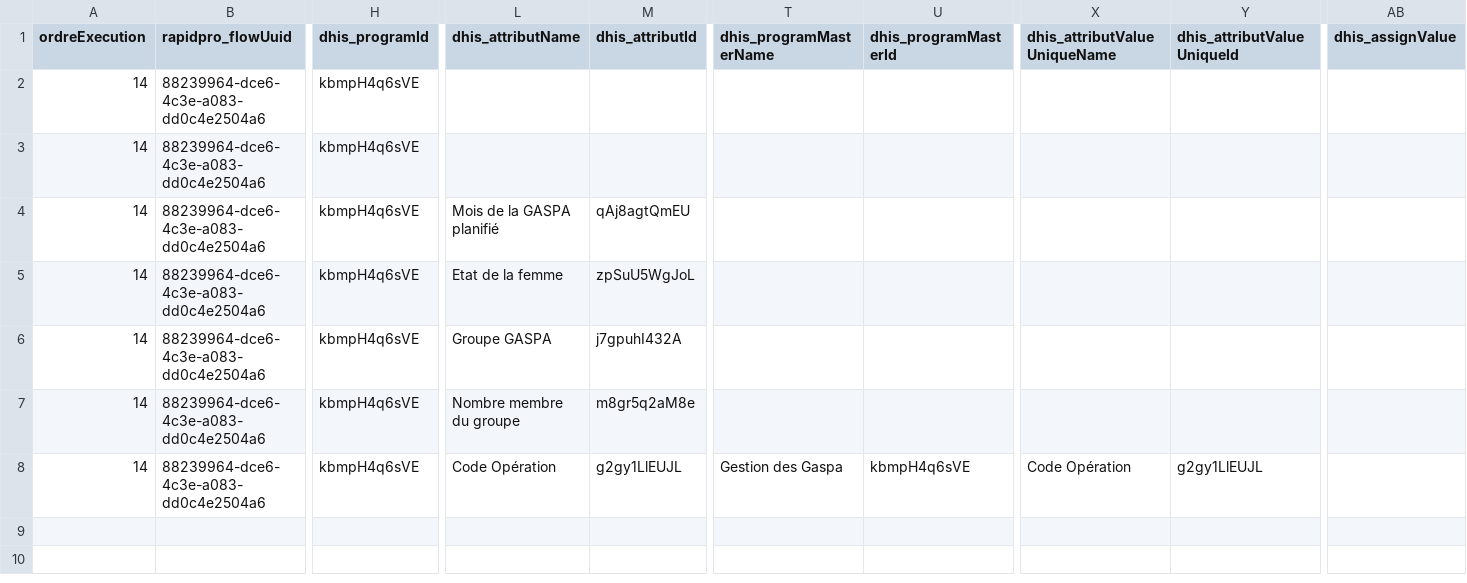
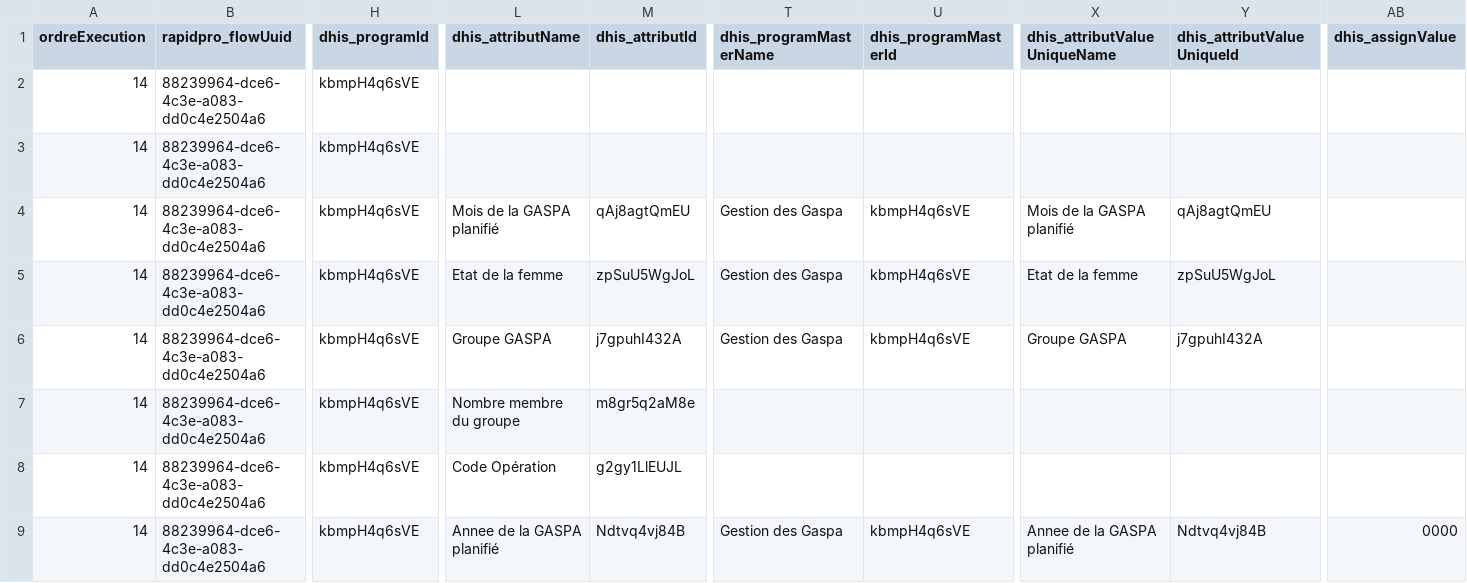
Before and after one commit to cyrillekouassi/ZatoFile, a CSV file: eSanteCom_planigaspa_25072024.csv, drawn as a sheet; only a part is shown, gaps mark what is left out; rows hold the shown columns only; the diff names each change by its address in the sheet, - before the commit and + after, or states it on an @@ line.

```diff
--- a/eSanteCom_planigaspa_25072024.csv
+++ b/eSanteCom_planigaspa_25072024.csv
-T4:T6 (dhis_programMasterName): (empty)
+T4:T6 (dhis_programMasterName): Gestion des Gaspa
-U4:U6 (dhis_programMasterId): (empty)
+U4:U6 (dhis_programMasterId): kbmpH4q6sVE
-X4 (dhis_attributValueUniqueName): (empty)
+X4 (dhis_attributValueUniqueName): Mois de la GASPA planifié
-Y4 (dhis_attributValueUniqueId): (empty)
+Y4 (dhis_attributValueUniqueId): qAj8agtQmEU
-X5 (dhis_attributValueUniqueName): (empty)
+X5 (dhis_attributValueUniqueName): Etat de la femme
-Y5 (dhis_attributValueUniqueId): (empty)
+Y5 (dhis_attributValueUniqueId): zpSuU5WgJoL
-X6 (dhis_attributValueUniqueName): (empty)
+X6 (dhis_attributValueUniqueName): Groupe GASPA
-Y6 (dhis_attributValueUniqueId): (empty)
+Y6 (dhis_attributValueUniqueId): j7gpuhI432A
-T8 (dhis_programMasterName): Gestion des Gaspa
+T8 (dhis_programMasterName): (empty)
-U8 (dhis_programMasterId): kbmpH4q6sVE
+U8 (dhis_programMasterId): (empty)
-X8 (dhis_attributValueUniqueName): Code Opération
+X8 (dhis_attributValueUniqueName): (empty)
-Y8 (dhis_attributValueUniqueId): g2gy1LlEUJL
+Y8 (dhis_attributValueUniqueId): (empty)
+row 9: 14 | 88239964-dce6-4c3e-a083-dd0c4e2504a6 | kbmpH4q6sVE | Annee de la GASPA planifié | Ndtvq4vj84B | Gestion des Gaspa | kbmpH4q6sVE | Annee de la GASPA planifié | Ndtvq4vj84B | 0000
```
Also changed, not shown: eSanteCom_planigaspa_24042024.csv, eSanteCom_realgaspa_12112024.csv, 5 other files.
